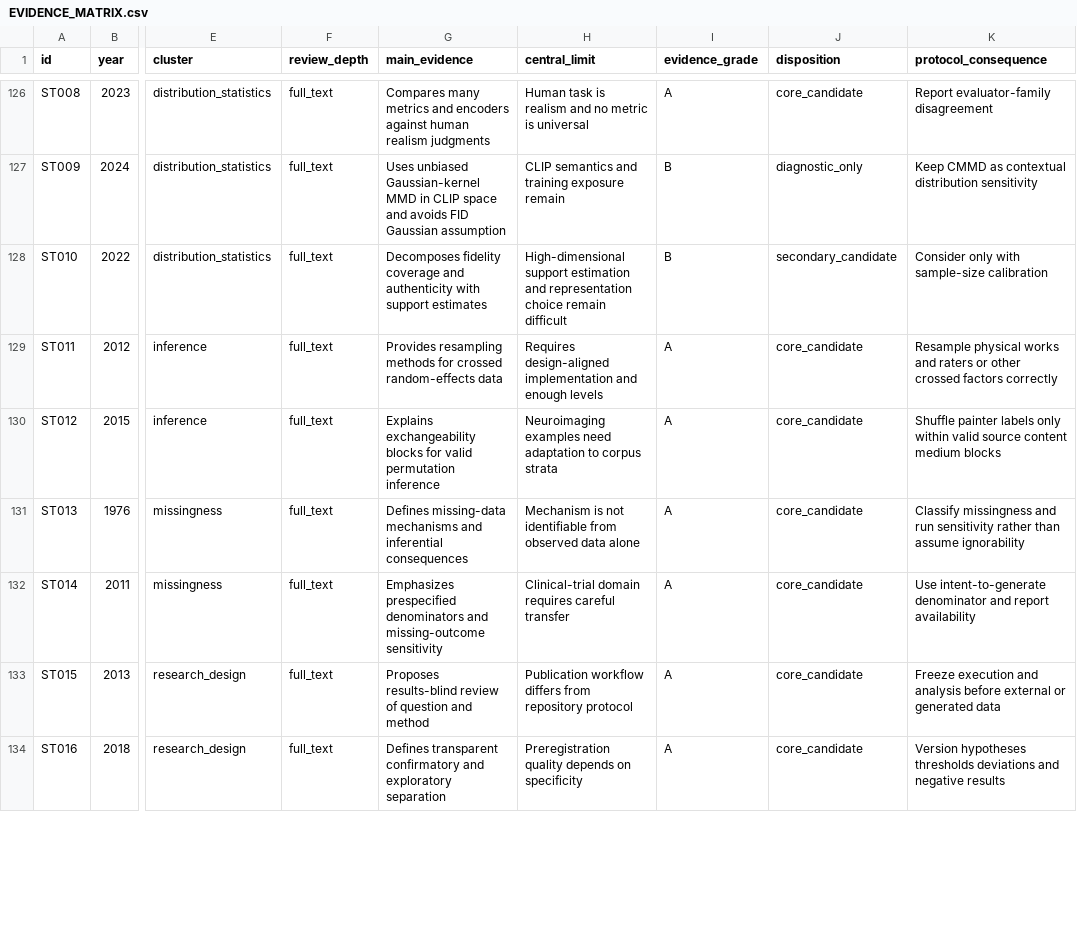
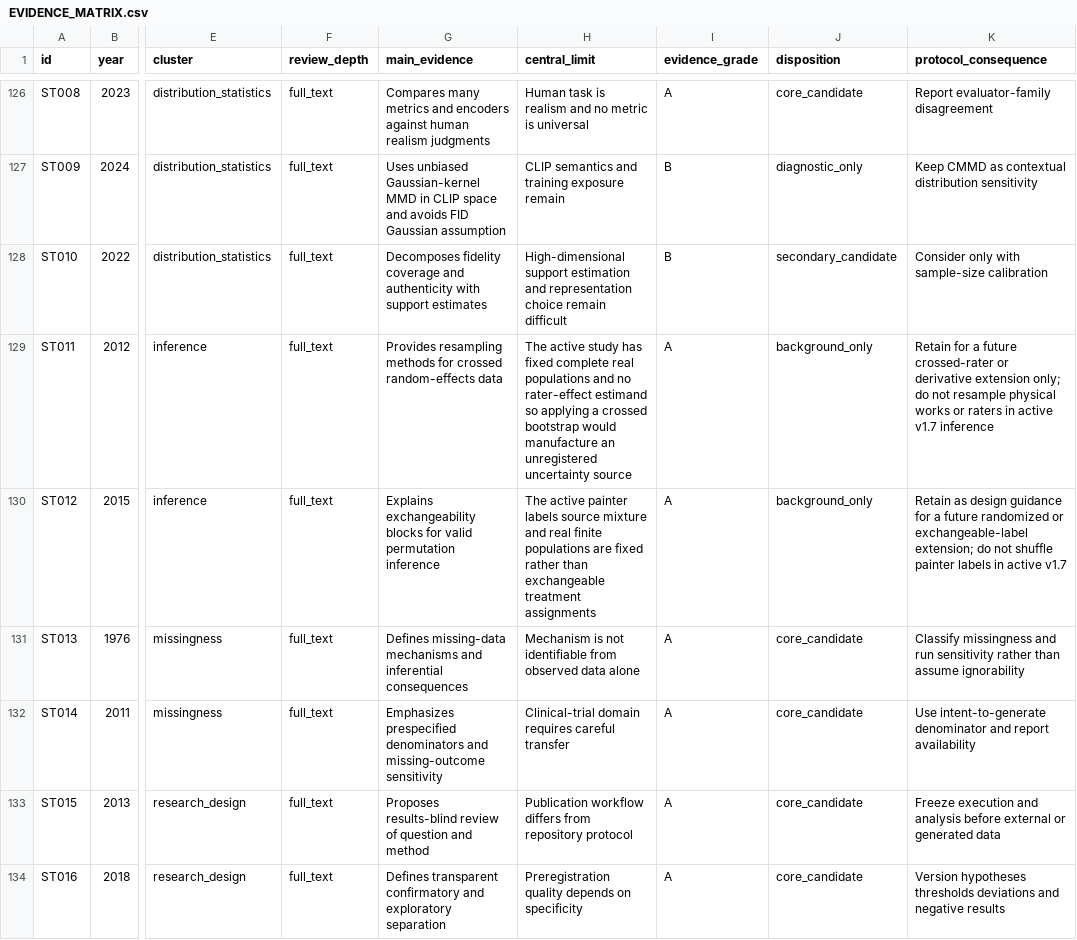
Before and after one commit to isingmodel/latent-art-bench, a CSV file: literature_reviews/EVIDENCE_MATRIX.csv, drawn as a sheet; only a part is shown, gaps mark what is left out; the diff covers the shown part only; the diff names each change by its address in the sheet, - before the commit and + after, or states it on an @@ line.

Commit message:
docs: rebuild generated painter fidelity study

```diff
--- a/literature_reviews/EVIDENCE_MATRIX.csv
+++ b/literature_reviews/EVIDENCE_MATRIX.csv
-H129 (central_limit): Requires design-aligned implementation and enough levels
+H129 (central_limit): The active study has fixed complete real populations and no rater-effect estimand so applying a crossed bootstrap would manufacture an unregistered uncertainty source
-J129:J130 (disposition): core_candidate
+J129:J130 (disposition): background_only
-K129 (protocol_consequence): Resample physical works and raters or other crossed factors correctly
+K129 (protocol_consequence): Retain for a future crossed-rater or derivative extension only; do not resample physical works or raters in active v1.7 inference
-H130 (central_limit): Neuroimaging examples need adaptation to corpus strata
+H130 (central_limit): The active painter labels source mixture and real finite populations are fixed rather than exchangeable treatment assignments
-K130 (protocol_consequence): Shuffle painter labels only within valid source content medium blocks
+K130 (protocol_consequence): Retain as design guidance for a future randomized or exchangeable-label extension; do not shuffle painter labels in active v1.7
```
Also changed, not shown: 6 added rows and 7 edited cells elsewhere in this file, 21 other files.
